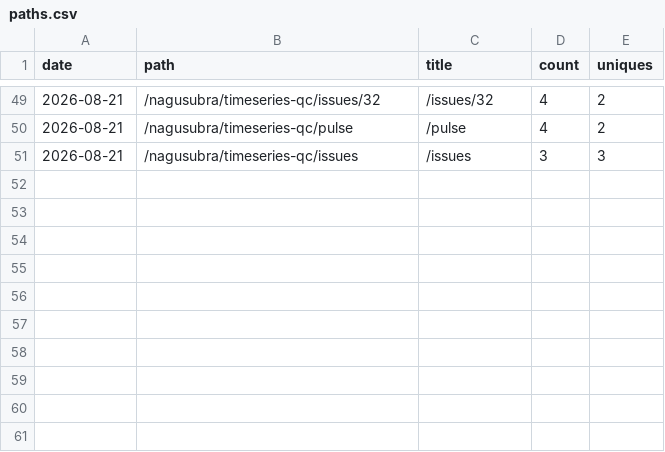
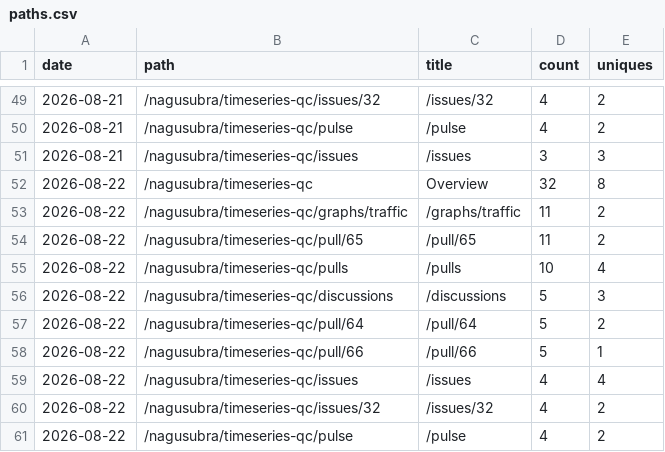
Before and after one commit to nagusubra/traffic, a CSV file: .metrics/data/timeseries-qc/paths.csv, drawn as a sheet; only a part is shown, gaps mark what is left out; the diff names each change by its address in the sheet, - before the commit and + after, or states it on an @@ line.

```diff
--- a/.metrics/data/timeseries-qc/paths.csv
+++ b/.metrics/data/timeseries-qc/paths.csv
+row 52: 2026-08-22 | /nagusubra/timeseries-qc | Overview | 32 | 8
+row 53: 2026-08-22 | /nagusubra/timeseries-qc/graphs/traffic | /graphs/traffic | 11 | 2
+row 54: 2026-08-22 | /nagusubra/timeseries-qc/pull/65 | /pull/65 | 11 | 2
+row 55: 2026-08-22 | /nagusubra/timeseries-qc/pulls | /pulls | 10 | 4
+row 56: 2026-08-22 | /nagusubra/timeseries-qc/discussions | /discussions | 5 | 3
+row 57: 2026-08-22 | /nagusubra/timeseries-qc/pull/64 | /pull/64 | 5 | 2
+row 58: 2026-08-22 | /nagusubra/timeseries-qc/pull/66 | /pull/66 | 5 | 1
+row 59: 2026-08-22 | /nagusubra/timeseries-qc/issues | /issues | 4 | 4
+row 60: 2026-08-22 | /nagusubra/timeseries-qc/issues/32 | /issues/32 | 4 | 2
+row 61: 2026-08-22 | /nagusubra/timeseries-qc/pulse | /pulse | 4 | 2
```
Also changed, not shown: .metrics/data/timeseries-qc/clones.csv, .metrics/data/timeseries-qc/referrers.csv, 2 other files.
